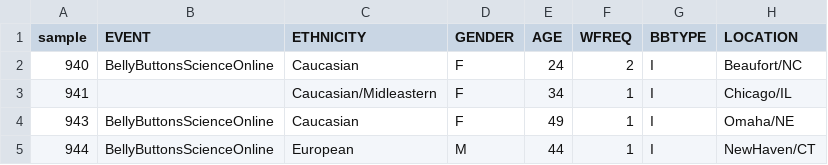
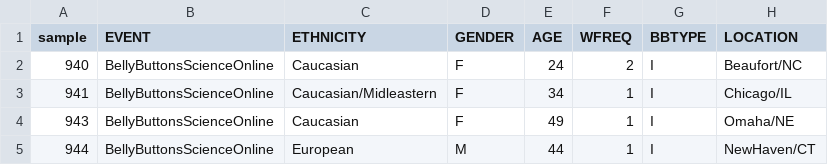
Before and after one commit to goldenMJ/belly_button_biodiversity, a CSV file: DataSets/belly_button_metadata.csv, drawn as a sheet; only a part is shown; the diff names each change by its address in the sheet, - before the commit and + after, or states it on an @@ line.

```diff
--- a/DataSets/belly_button_metadata.csv
+++ b/DataSets/belly_button_metadata.csv
-B3 (EVENT): (empty)
+B3 (EVENT): BellyButtonsScienceOnline
```
Also changed, not shown: 3 other files.
